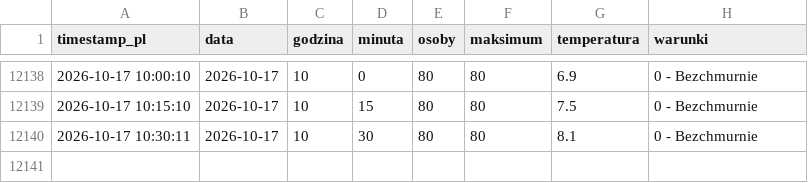
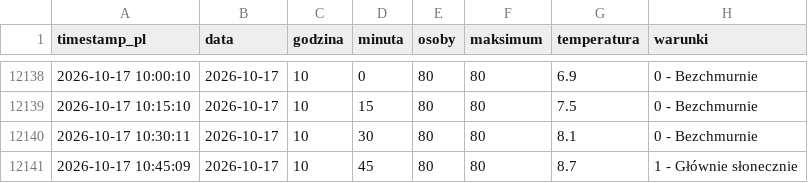
Before and after one commit to tatkoch/MOSiR-Claude, a CSV file: data/basen_dane.csv, drawn as a sheet; only a part is shown, gaps mark what is left out.

```diff
--- a/data/basen_dane.csv
+++ b/data/basen_dane.csv
@@ -12140 +12140,2 @@ timestamp_pl,data,godzina,minuta,osoby,maksimum,temperatura,warunki
 2026-10-17 10:30:11,2026-10-17,10,30,80,80,8.1,0 - Bezchmurnie
+2026-10-17 10:45:09,2026-10-17,10,45,80,80,8.7,1 - Głównie słonecznie
```
